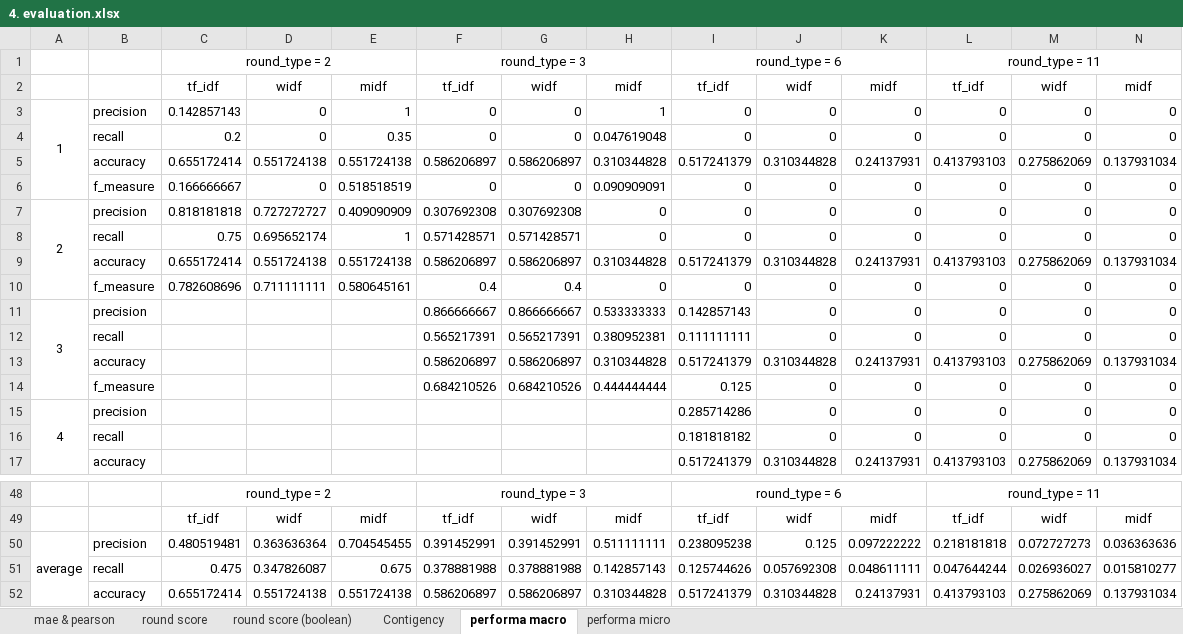
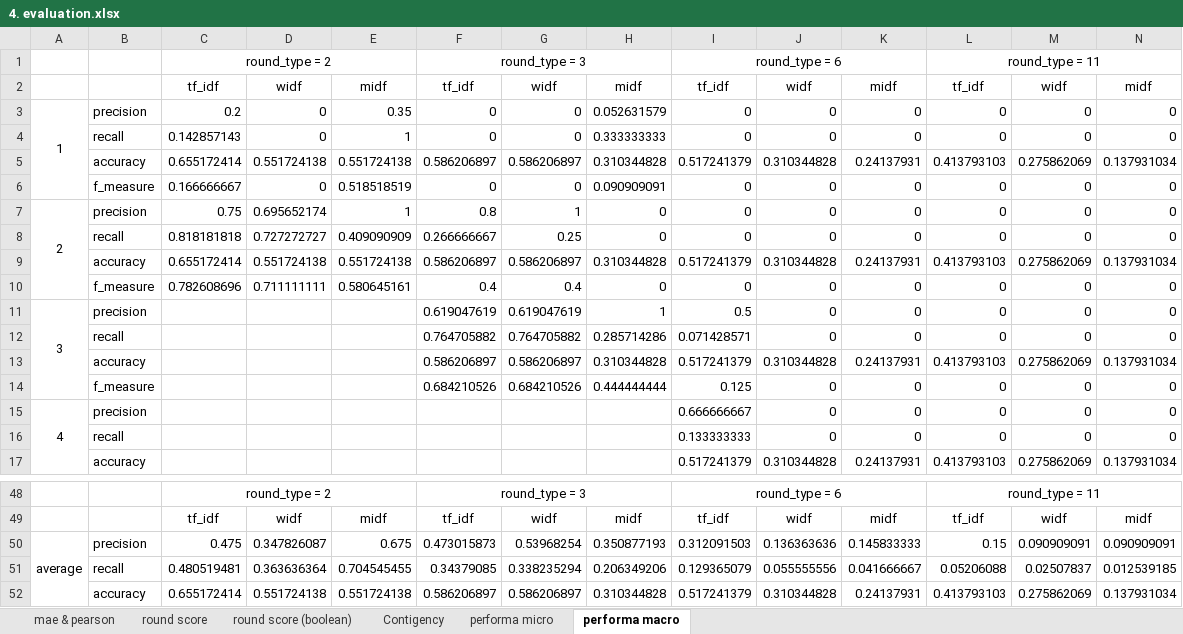
Before and after one commit to waffi/Latent-Semantic-Analysis-for-Short-Answer-Scoring, an Excel workbook: excel/4. evaluation.xlsx, sheet performa macro, drawn as a sheet; only a part is shown, gaps mark what is left out; values as stored, in another font and other column widths than the file's, no borders; charts and pictures not drawn; removed rows and columns are numbered as before the commit, all else as after; the diff covers the shown part only; the diff names each change by its address in the sheet, - before the commit and + after, or states it on an @@ line.

```diff
--- a/excel/4. evaluation.xlsx (sheet performa macro)
+++ b/excel/4. evaluation.xlsx (sheet performa macro)
@@ sheet tab order changed: mae & pearson | round score | round score (boolean) | Contigency | performa micro | performa macro @@
-C3: 0.142857143
+C3: 0.2
-E3: 1
+E3: 0.35
-H3: 1
+H3: 0.052631579
-C4: 0.2
+C4: 0.142857143
-E4: 0.35
+E4: 1
-H4: 0.047619048
+H4: 0.333333333
-C7: 0.818181818
+C7: 0.75
-D7: 0.727272727
+D7: 0.695652174
-E7: 0.409090909
+E7: 1
-F7: 0.307692308
+F7: 0.8
-G7: 0.307692308
+G7: 1
-C8: 0.75
+C8: 0.818181818
-D8: 0.695652174
+D8: 0.727272727
-E8: 1
+E8: 0.409090909
-F8: 0.571428571
+F8: 0.266666667
-G8: 0.571428571
+G8: 0.25
-F11: 0.866666667
+F11: 0.619047619
-G11: 0.866666667
+G11: 0.619047619
-H11: 0.533333333
+H11: 1
-I11: 0.142857143
+I11: 0.5
-F12: 0.565217391
+F12: 0.764705882
-G12: 0.565217391
+G12: 0.764705882
-H12: 0.380952381
+H12: 0.285714286
-I12: 0.111111111
+I12: 0.071428571
-I15: 0.285714286
+I15: 0.666666667
-I16: 0.181818182
+I16: 0.133333333
-row 50: average | precision | 0.480519481 | 0.363636364 | 0.704545455 | 0.391452991 | 0.391452991 | 0.511111111 | 0.238095238 | 0.125 | 0.097222222 | 0.218181818 | 0.072727273 | 0.036363636
-row 51:  | recall | 0.475 | 0.347826087 | 0.675 | 0.378881988 | 0.378881988 | 0.142857143 | 0.125744626 | 0.057692308 | 0.048611111 | 0.047644244 | 0.026936027 | 0.015810277
+row 50: average | precision | 0.475 | 0.347826087 | 0.675 | 0.473015873 | 0.53968254 | 0.350877193 | 0.312091503 | 0.136363636 | 0.145833333 | 0.15 | 0.090909091 | 0.090909091
+row 51:  | recall | 0.480519481 | 0.363636364 | 0.704545455 | 0.34379085 | 0.338235294 | 0.206349206 | 0.129365079 | 0.055555556 | 0.041666667 | 0.05206088 | 0.02507837 | 0.012539185
```
Also changed, not shown: 12 edited cells elsewhere in this sheet, sheet Contigency, formulas that keep their value, charts or pictures, rekap 1-29.xlsx, 1 other file.
